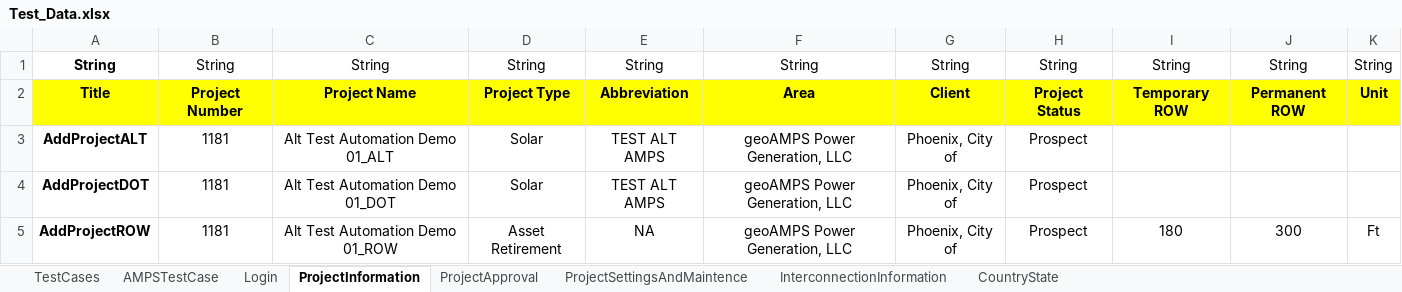
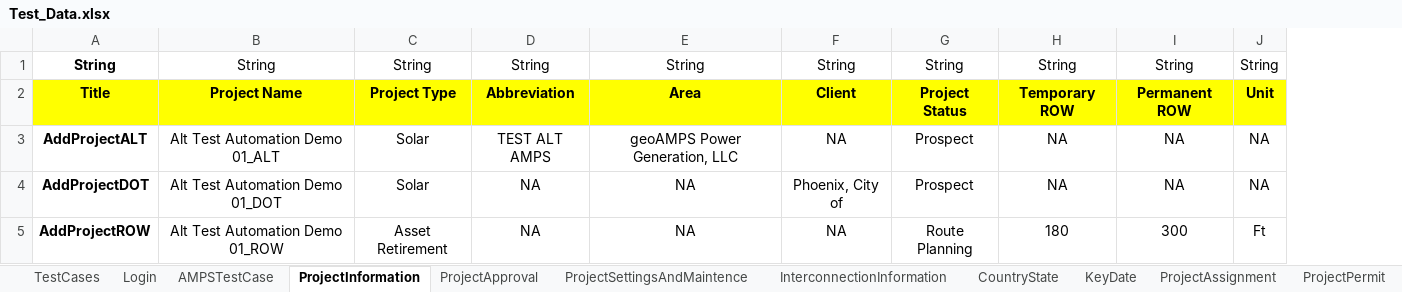
Before and after one commit to nayanthakor1994/AMPS_Automation, an Excel workbook: Excel/Test_Data.xlsx, sheet ProjectInformation, drawn as a sheet; values as stored, in another font and other column widths than the file's, no borders; removed rows and columns are numbered as before the commit, all else as after; the diff names each change by its address in the sheet, - before the commit and + after, or states it on an @@ line.

```diff
--- a/Excel/Test_Data.xlsx (sheet ProjectInformation)
+++ b/Excel/Test_Data.xlsx (sheet ProjectInformation)
+sheet tab: KeyDate
+sheet tab: ProjectAssignment
+sheet tab: ProjectPermit
@@ sheet tab order changed: TestCases | Login | AMPSTestCase | ProjectInformation | ProjectApproval | ProjectSettingsAndMaintence | InterconnectionInformation | CountryState | KeyDate | ProjectAssignment | ProjectPermit @@
-column B, rows 1-5: String | Project Number | 1181 | 1181 | 1181
-F3: Phoenix, City of
+F3: NA
-H3:H4: (empty)
+H3:H4: NA
-I3:I4: (empty)
+I3:I4: NA
-J3:J4: (empty)
+J3:J4: NA
-D4: TEST ALT AMPS
+D4: NA
-E4:E5: geoAMPS Power Generation, LLC
+E4:E5: NA
-F5: Phoenix, City of
+F5: NA
-G5: Prospect
+G5: Route Planning
```
Also changed, not shown: sheet CountryState, sheet InterconnectionInformation, sheet TestCases, sheet ProjectApproval, sheet ProjectSettingsAndMaintence, other sheet tabs, 26 other files.
